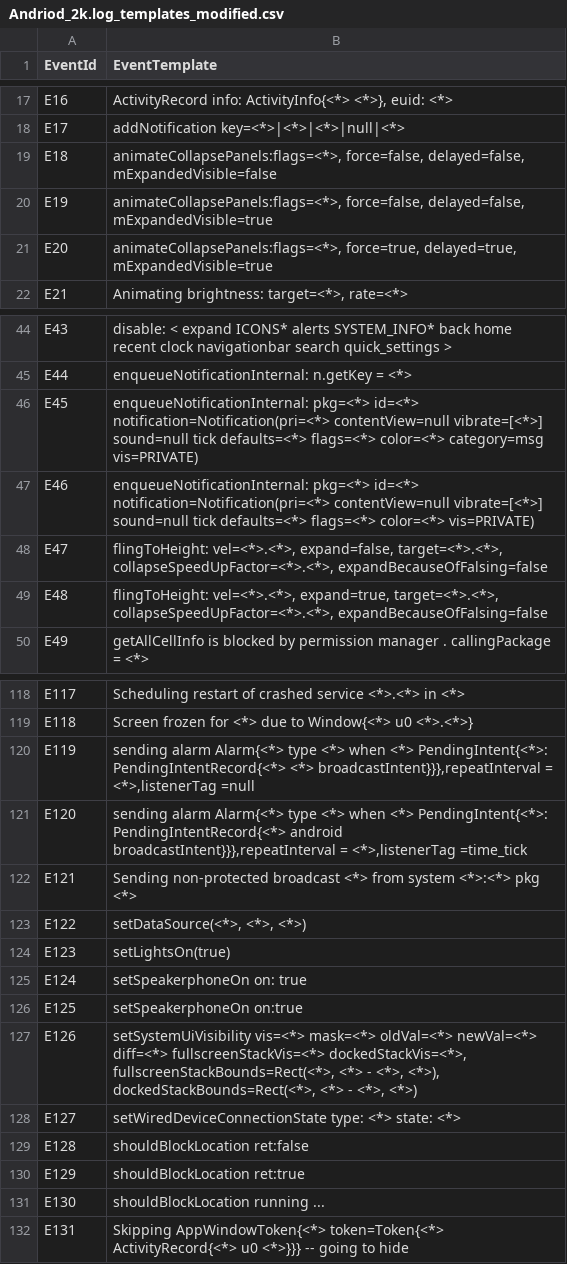
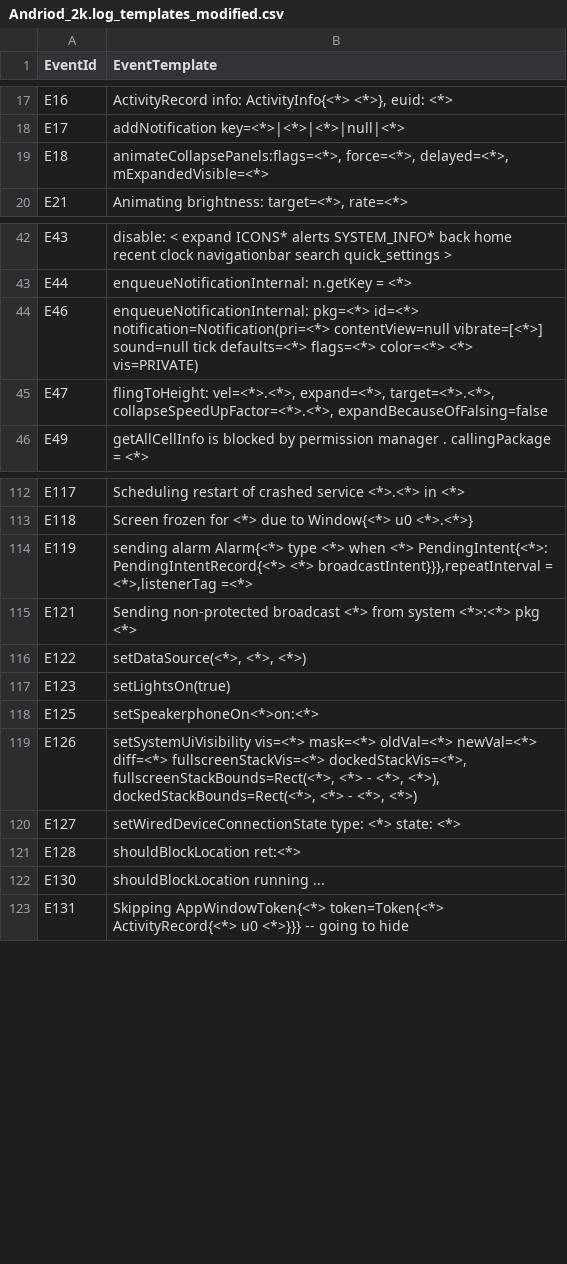
Before and after one commit to nokia/pattern-clustering, a CSV file: logs/Andriod/Andriod_2k.log_templates_modified.csv, drawn as a sheet; only a part is shown, gaps mark what is left out; the diff covers the shown part only.

```diff
--- a/logs/Andriod/Andriod_2k.log_templates_modified.csv
+++ b/logs/Andriod/Andriod_2k.log_templates_modified.csv
@@ -18,5 +18,3 @@ E16,"ActivityRecord info: ActivityInfo{<*> <*>}, euid: <*>"
 E17,addNotification key=<*>|<*>|<*>|null|<*>
-E18,"animateCollapsePanels:flags=<*>, force=false, delayed=false, mExpandedVisible=false"
-E19,"animateCollapsePanels:flags=<*>, force=false, delayed=false, mExpandedVisible=true"
-E20,"animateCollapsePanels:flags=<*>, force=true, delayed=true, mExpandedVisible=true"
+E18,"animateCollapsePanels:flags=<*>, force=<*>, delayed=<*>, mExpandedVisible=<*>"
 E21,"Animating brightness: target=<*>, rate=<*>"
@@ -45,6 +43,4 @@ E43,disable: < expand ICONS* alerts SYSTEM_INFO* back home recent clock navigati
 E44,enqueueNotificationInternal: n.getKey = <*>
-E45,enqueueNotificationInternal: pkg=<*> id=<*> notification=Notification(pri=<*> contentView=null vibrate=[<*>] sound=null tick defaults=<*> flags=<*> color=<*> category=msg vis=PRIVATE)
-E46,enqueueNotificationInternal: pkg=<*> id=<*> notification=Notification(pri=<*> contentView=null vibrate=[<*>] sound=null tick defaults=<*> flags=<*> color=<*> vis=PRIVATE)
-E47,"flingToHeight: vel=<*>.<*>, expand=false, target=<*>.<*>, collapseSpeedUpFactor=<*>.<*>, expandBecauseOfFalsing=false"
-E48,"flingToHeight: vel=<*>.<*>, expand=true, target=<*>.<*>, collapseSpeedUpFactor=<*>.<*>, expandBecauseOfFalsing=false"
+E46,enqueueNotificationInternal: pkg=<*> id=<*> notification=Notification(pri=<*> contentView=null vibrate=[<*>] sound=null tick defaults=<*> flags=<*> color=<*> <*> vis=PRIVATE)
+E47,"flingToHeight: vel=<*>.<*>, expand=<*>, target=<*>.<*>, collapseSpeedUpFactor=<*>.<*>, expandBecauseOfFalsing=false"
 E49,getAllCellInfo is blocked by permission manager . callingPackage = <*>
@@ -119,4 +113,3 @@ E117,Scheduling restart of crashed service <*>.<*> in <*>
 E118,Screen frozen for <*> due to Window{<*> u0 <*>.<*>}
-E119,"sending alarm Alarm{<*> type <*> when <*> PendingIntent{<*>: PendingIntentRecord{<*> <*> broadcastIntent}}},repeatInterval = <*>,listenerTag =null"
-E120,"sending alarm Alarm{<*> type <*> when <*> PendingIntent{<*>: PendingIntentRecord{<*> android broadcastIntent}}},repeatInterval = <*>,listenerTag =time_tick"
+E119,"sending alarm Alarm{<*> type <*> when <*> PendingIntent{<*>: PendingIntentRecord{<*> <*> broadcastIntent}}},repeatInterval = <*>,listenerTag =<*>"
 E121,Sending non-protected broadcast <*> from system <*>:<*> pkg <*>
@@ -124,8 +117,6 @@ E122,"setDataSource(<*>, <*>, <*>)"
 E123,setLightsOn(true)
-E124,setSpeakerphoneOn  on: true
-E125,setSpeakerphoneOn on:true
+E125,setSpeakerphoneOn<*>on:<*>
 E126,"setSystemUiVisibility vis=<*> mask=<*> oldVal=<*> newVal=<*> diff=<*> fullscreenStackVis=<*> dockedStackVis=<*>, fullscreenStackBounds=Rect(<*>, <*> - <*>, <*>), dockedStackBounds=Rect(<*>, <*> - <*>, <*>)"
 E127,setWiredDeviceConnectionState  type: <*>  state: <*>
-E128,shouldBlockLocation  ret:false
-E129,shouldBlockLocation  ret:true
+E128,shouldBlockLocation  ret:<*>
 E130,shouldBlockLocation running ...
```
Also changed, not shown: 4 removed rows and 6 edited cells elsewhere in this file, logs/BGL/BGL_2k.log_templates_modified.csv, logs/Hadoop/Hadoop_2k.log_templates_modified.csv, 12 other files.
